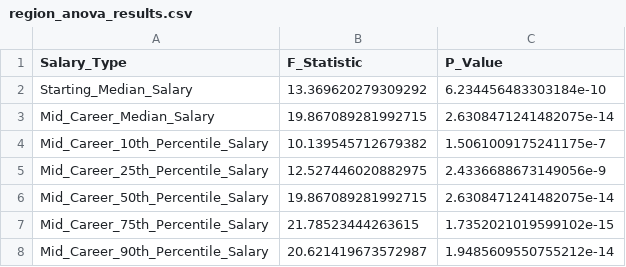
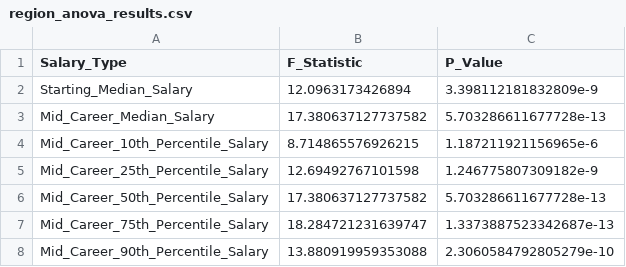
Before and after one commit to UBC-MDS/DSCI_522_Salary-vs-College, a CSV file: results/anova_results/region_anova_results.csv, drawn as a sheet.

```diff
--- a/results/anova_results/region_anova_results.csv
+++ b/results/anova_results/region_anova_results.csv
@@ -1,8 +1,8 @@
 Salary_Type,F_Statistic,P_Value
-Starting_Median_Salary,13.369620279309292,6.234456483303184e-10
-Mid_Career_Median_Salary,19.867089281992715,2.6308471241482075e-14
-Mid_Career_10th_Percentile_Salary,10.139545712679382,1.5061009175241175e-7
-Mid_Career_25th_Percentile_Salary,12.527446020882975,2.4336688673149056e-9
-Mid_Career_50th_Percentile_Salary,19.867089281992715,2.6308471241482075e-14
-Mid_Career_75th_Percentile_Salary,21.78523444263615,1.7352021019599102e-15
-Mid_Career_90th_Percentile_Salary,20.621419673572987,1.9485609550755212e-14
+Starting_Median_Salary,12.0963173426894,3.398112181832809e-9
+Mid_Career_Median_Salary,17.380637127737582,5.703286611677728e-13
+Mid_Career_10th_Percentile_Salary,8.714865576926215,1.187211921156965e-6
+Mid_Career_25th_Percentile_Salary,12.69492767101598,1.246775807309182e-9
+Mid_Career_50th_Percentile_Salary,17.380637127737582,5.703286611677728e-13
+Mid_Career_75th_Percentile_Salary,18.284721231639747,1.3373887523342687e-13
+Mid_Career_90th_Percentile_Salary,13.880919959353088,2.3060584792805279e-10
```
Also changed, not shown: data/clean_data/clean_salary_by_region.csv, data/clean_data/clean_salary_by_type.csv, 41 other files.
